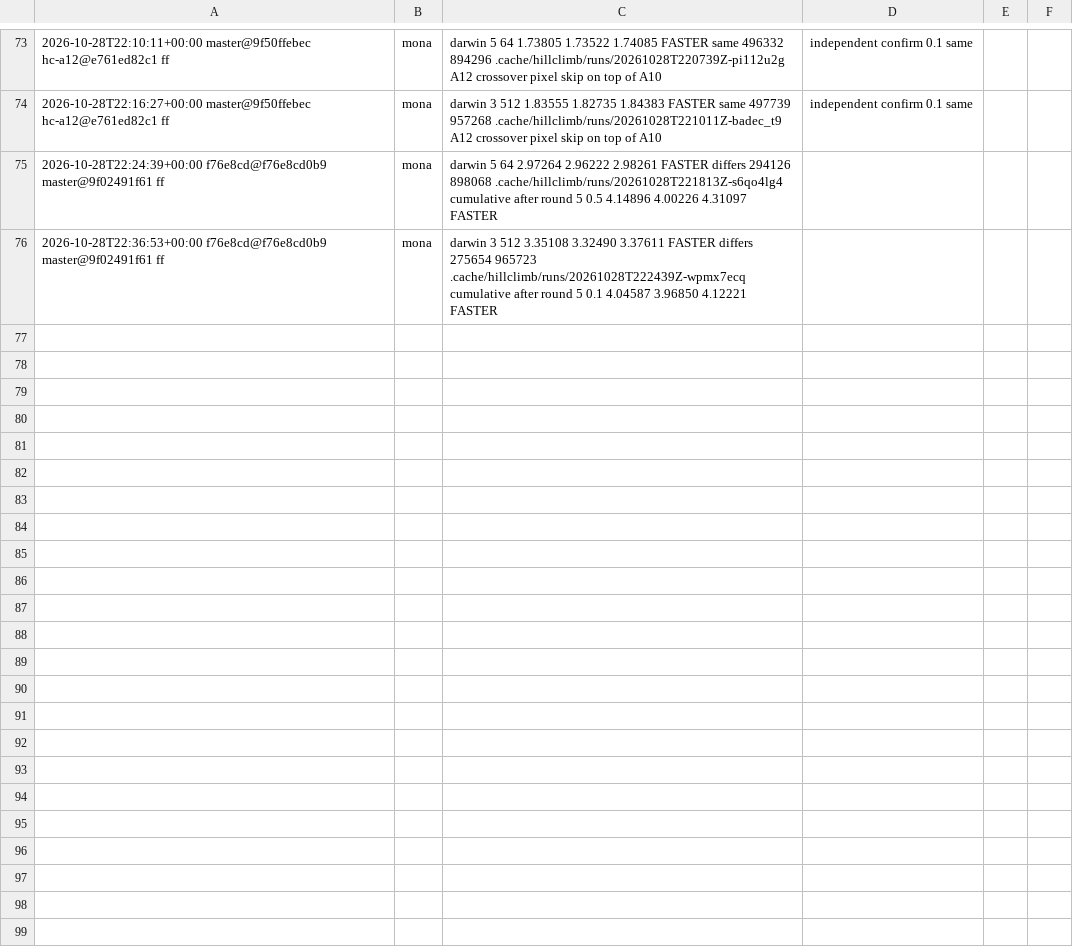
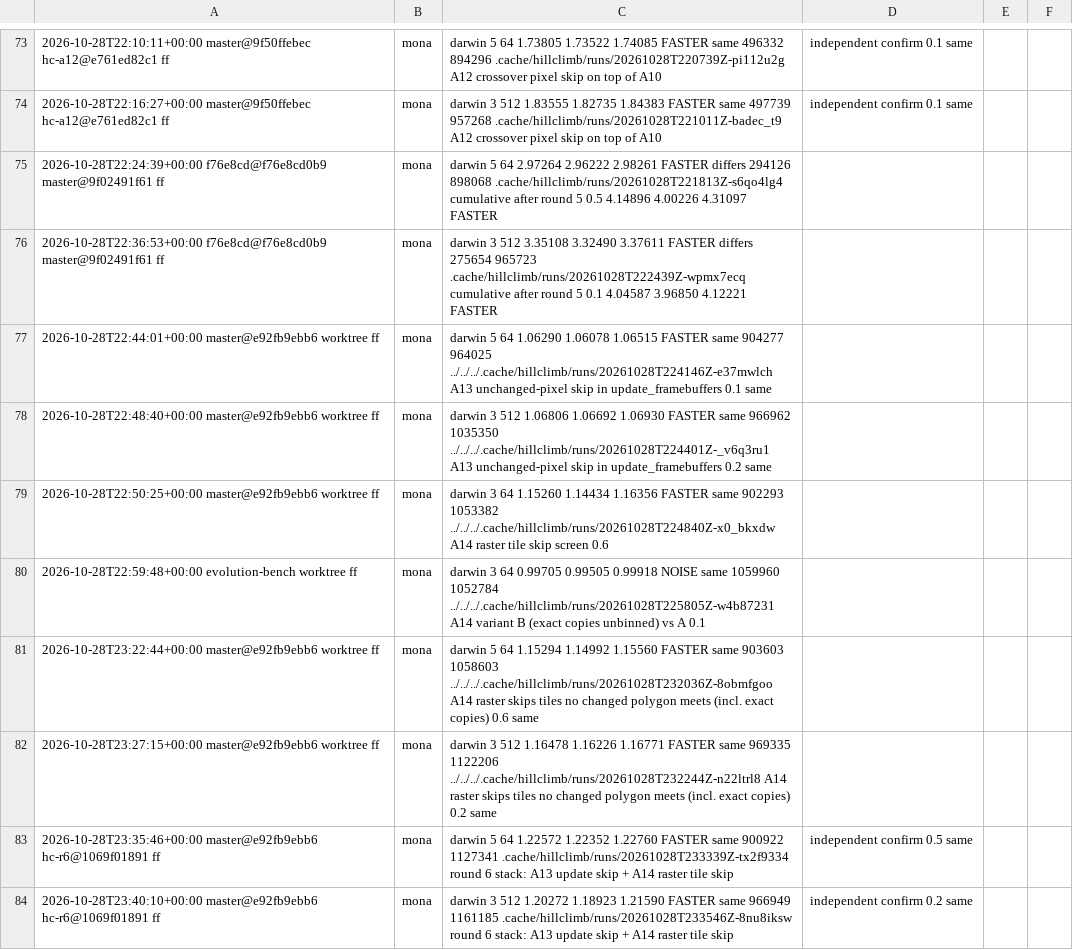
Before and after one commit to petalas/artgen-backend-rust, a TSV file: benchmarks/hillclimb/log.tsv, drawn as a sheet; only a part is shown, gaps mark what is left out; the diff names each change by its address in the sheet, - before the commit and + after, or states it on an @@ line.

Commit message:
docs(benchmark): log round six confirmation

```diff
--- a/benchmarks/hillclimb/log.tsv
+++ b/benchmarks/hillclimb/log.tsv
+row 77: 2026-10-28T22:44:01+00:00 master@e92fb9ebb6 worktree ff | mona | darwin 5 64 1.06290 1.06078 1.06515 FASTER same 904277 964025 ../../../.cache/hillclimb/runs/20261028T224146Z-e37mwlch A13 unchanged-pixel skip in update_framebuffers 0.1 same
+row 78: 2026-10-28T22:48:40+00:00 master@e92fb9ebb6 worktree ff | mona | darwin 3 512 1.06806 1.06692 1.06930 FASTER same 966962 1035350 ../../../.cache/hillclimb/runs/20261028T224401Z-_v6q3ru1 A13 unchanged-pixel skip in update_framebuffers 0.2 same
+row 79: 2026-10-28T22:50:25+00:00 master@e92fb9ebb6 worktree ff | mona | darwin 3 64 1.15260 1.14434 1.16356 FASTER same 902293 1053382 ../../../.cache/hillclimb/runs/20261028T224840Z-x0_bkxdw A14 raster tile skip screen 0.6
+row 80: 2026-10-28T22:59:48+00:00 evolution-bench worktree ff | mona | darwin 3 64 0.99705 0.99505 0.99918 NOISE same 1059960 1052784 ../../../.cache/hillclimb/runs/20261028T225805Z-w4b87231 A14 variant B (exact copies unbinned) vs A 0.1
+row 81: 2026-10-28T23:22:44+00:00 master@e92fb9ebb6 worktree ff | mona | darwin 5 64 1.15294 1.14992 1.15560 FASTER same 903603 1058603 ../../../.cache/hillclimb/runs/20261028T232036Z-8obmfgoo A14 raster skips tiles no changed polygon meets (incl. exact copies) 0.6 same
+row 82: 2026-10-28T23:27:15+00:00 master@e92fb9ebb6 worktree ff | mona | darwin 3 512 1.16478 1.16226 1.16771 FASTER same 969335 1122206 ../../../.cache/hillclimb/runs/20261028T232244Z-n22ltrl8 A14 raster skips tiles no changed polygon meets (incl. exact copies) 0.2 same
+row 83: 2026-10-28T23:35:46+00:00 master@e92fb9ebb6 hc-r6@1069f01891 ff | mona | darwin 5 64 1.22572 1.22352 1.22760 FASTER same 900922 1127341 .cache/hillclimb/runs/20261028T233339Z-tx2f9334 round 6 stack: A13 update skip + A14 raster tile skip | independent confirm 0.5 same
+row 84: 2026-10-28T23:40:10+00:00 master@e92fb9ebb6 hc-r6@1069f01891 ff | mona | darwin 3 512 1.20272 1.18923 1.21590 FASTER same 966949 1161185 .cache/hillclimb/runs/20261028T233546Z-8nu8iksw round 6 stack: A13 update skip + A14 raster tile skip | independent confirm 0.2 same
```
